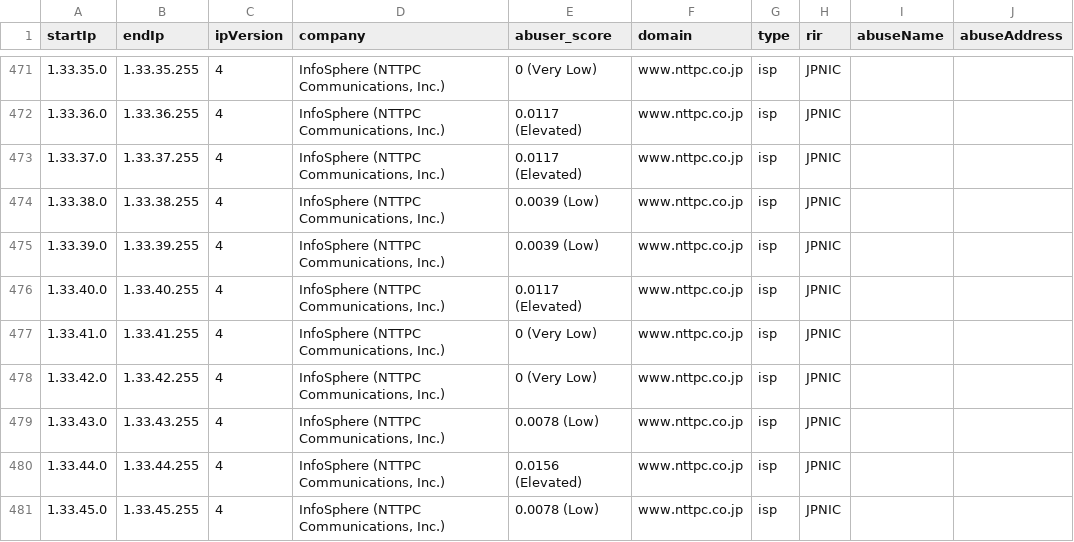
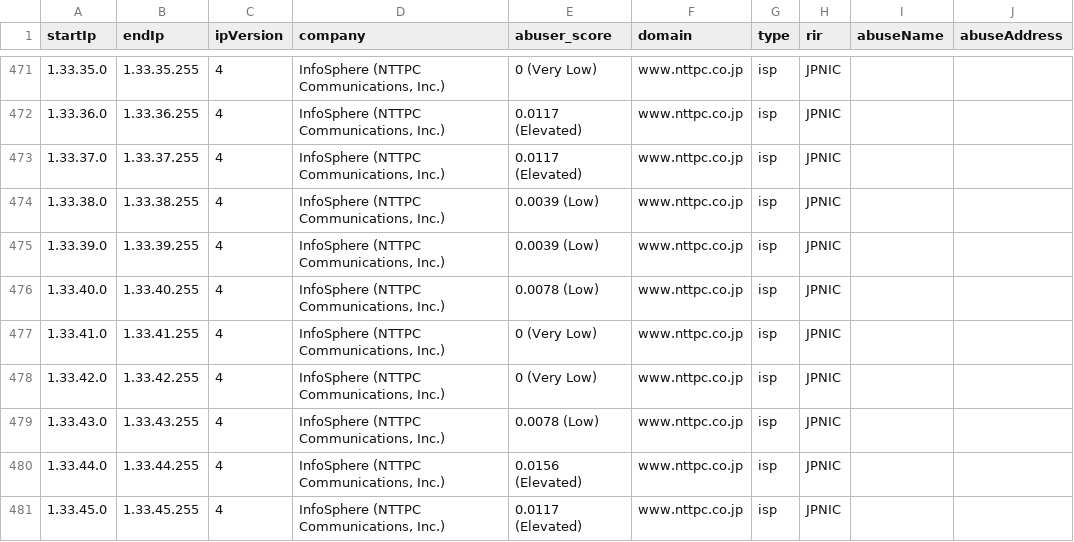
Before and after one commit to ipapi-is/ipapi, a CSV file: databases/companySample.csv, drawn as a sheet; only a part is shown, gaps mark what is left out; the diff covers the shown part only; the diff names each change by its address in the sheet, - before the commit and + after, or states it on an @@ line.

```diff
--- a/databases/companySample.csv
+++ b/databases/companySample.csv
-E476 (abuser_score): 0.0117 (Elevated)
+E476 (abuser_score): 0.0078 (Low)
-E481 (abuser_score): 0.0078 (Low)
+E481 (abuser_score): 0.0117 (Elevated)
```
Also changed, not shown: 37 edited cells elsewhere in this file, databases/Abuser-Database-Sample.csv, databases/Enumerated-VPN-Database-Sample.csv, 18 other files.
